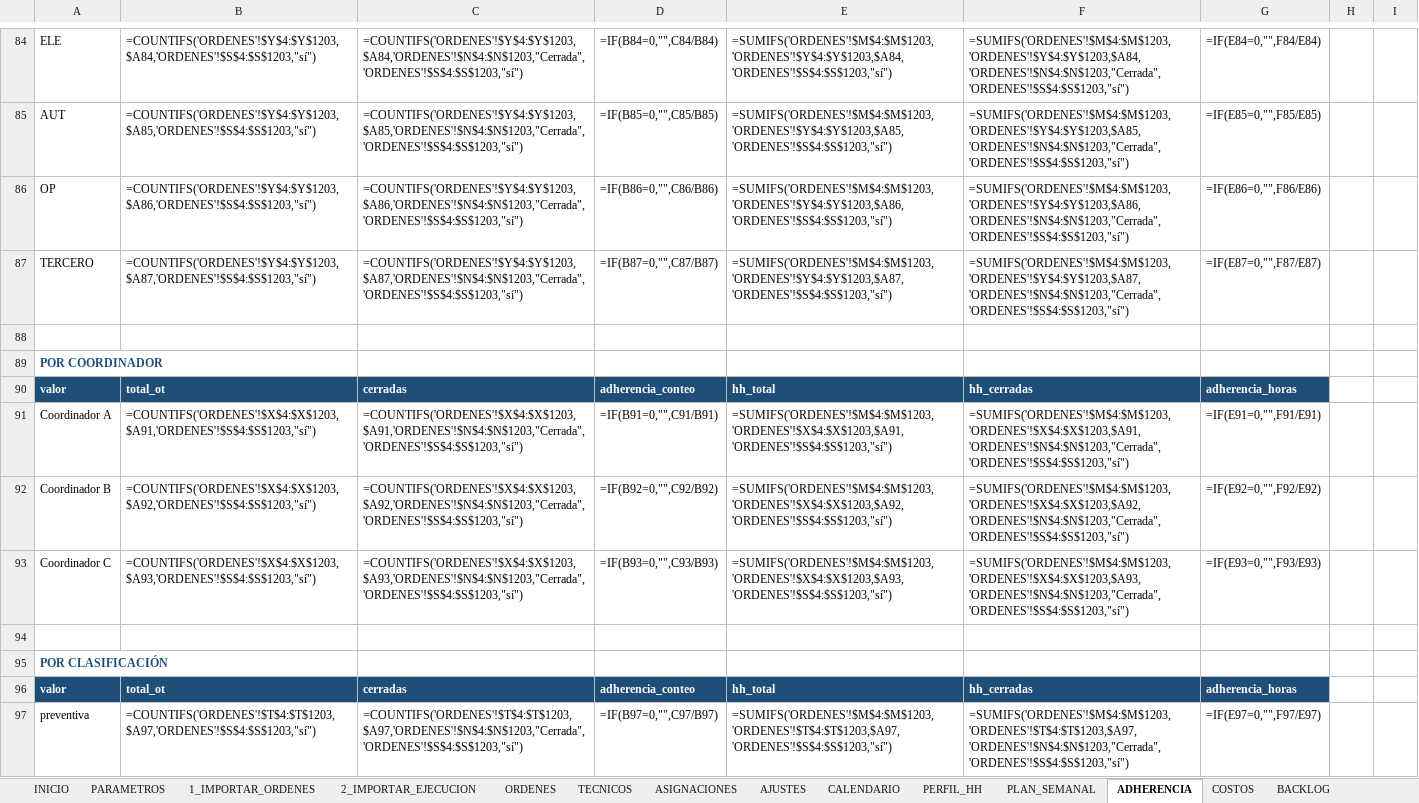
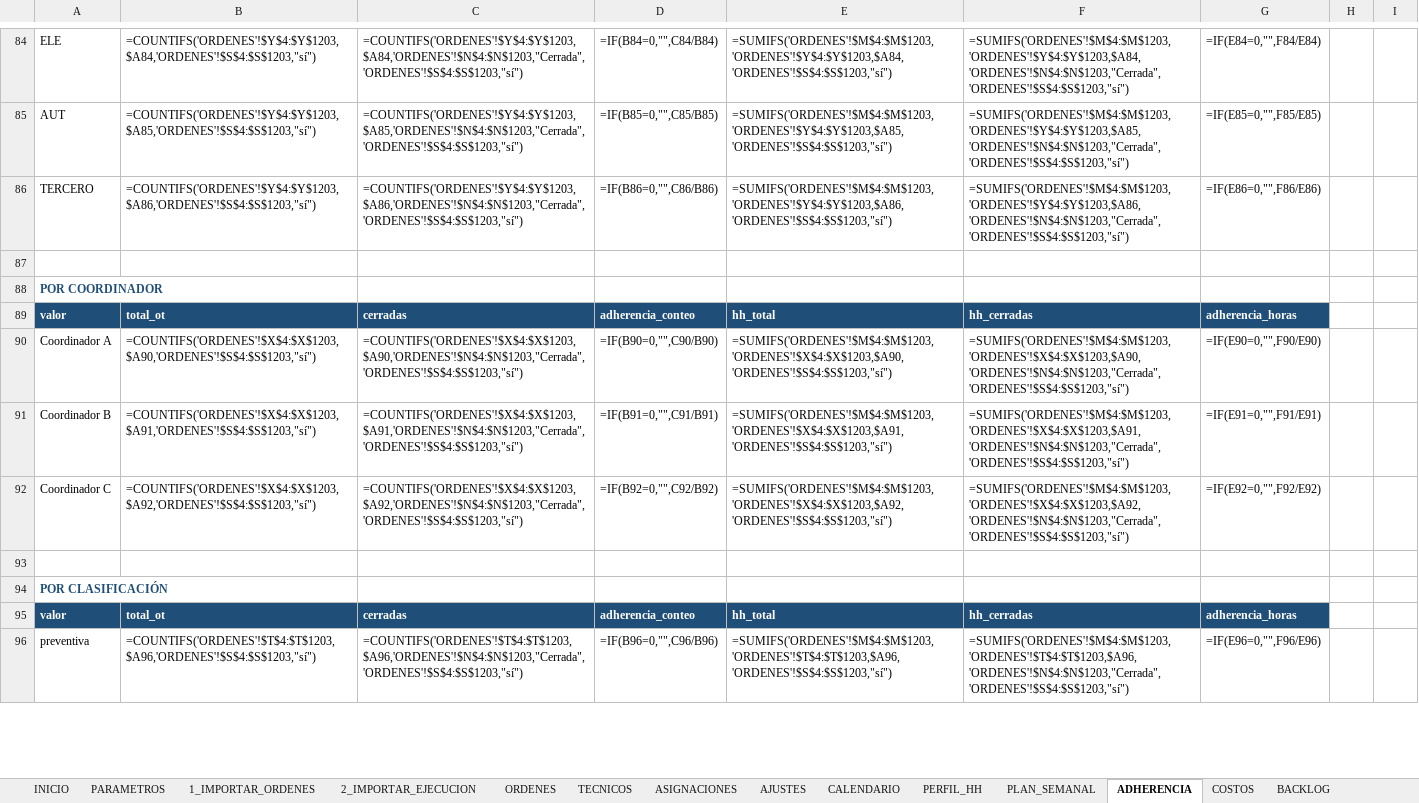
Before and after one commit to Crysthian04/Creacion-de-Notepad, an Excel workbook: mantplan/MantPlan_compatible.xlsx, sheet ADHERENCIA, drawn as a sheet; only a part is shown, gaps mark what is left out; values as stored, in another font and other column widths than the file's, no borders; formulas without a stored value are shown as written; charts and pictures and conditional formats not drawn; removed rows and columns are numbered as before the commit, all else as after; the diff covers the shown part only; the diff names each change by its address in the sheet, - before the commit and + after, or states it on an @@ line.

```diff
--- a/mantplan/MantPlan_compatible.xlsx (sheet ADHERENCIA)
+++ b/mantplan/MantPlan_compatible.xlsx (sheet ADHERENCIA)
-row 86: OP | =COUNTIFS('ORDENES'!$Y$4:$Y$1203,$A86,'ORDENES'!$S$4:$S$1203,"sí") | =COUNTIFS('ORDENES'!$Y$4:$Y$1203,$A86,'ORDENES'!$N$4:$N$1203,"Cerrada",'ORDENES'!$S$4:$S$1203,"sí") | =IF(B86=0,"",C86/B86) | =SUMIFS('ORDENES'!$M$4:$M$1203,'ORDENES'!$Y$4:$Y$1203,$A86,'ORDENES'!$S$4:$S$1203,"sí") | =SUMIFS('ORDENES'!$M$4:$M$1203,'ORDENES'!$Y$4:$Y$1203,$A86,'ORDENES'!$N$4:$N$1203,"Cerrada",'ORDENES'!$S$4:$S$1203,"sí") | =IF(E86=0,"",F86/E86)
-B86: =COUNTIFS('ORDENES'!$Y$4:$Y$1203,$A87,'ORDENES'!$S$4:$S$1203,"sí")
+B86: =COUNTIFS('ORDENES'!$Y$4:$Y$1203,$A86,'ORDENES'!$S$4:$S$1203,"sí")
-C86: =COUNTIFS('ORDENES'!$Y$4:$Y$1203,$A87,'ORDENES'!$N$4:$N$1203,"Cerrada",'ORDENES'!$S$4:$S$1203,"sí")
+C86: =COUNTIFS('ORDENES'!$Y$4:$Y$1203,$A86,'ORDENES'!$N$4:$N$1203,"Cerrada",'ORDENES'!$S$4:$S$1203,"sí")
-D86: =IF(B87=0,"",C87/B87)
+D86: =IF(B86=0,"",C86/B86)
-E86: =SUMIFS('ORDENES'!$M$4:$M$1203,'ORDENES'!$Y$4:$Y$1203,$A87,'ORDENES'!$S$4:$S$1203,"sí")
+E86: =SUMIFS('ORDENES'!$M$4:$M$1203,'ORDENES'!$Y$4:$Y$1203,$A86,'ORDENES'!$S$4:$S$1203,"sí")
-F86: =SUMIFS('ORDENES'!$M$4:$M$1203,'ORDENES'!$Y$4:$Y$1203,$A87,'ORDENES'!$N$4:$N$1203,"Cerrada",'ORDENES'!$S$4:$S$1203,"sí")
+F86: =SUMIFS('ORDENES'!$M$4:$M$1203,'ORDENES'!$Y$4:$Y$1203,$A86,'ORDENES'!$N$4:$N$1203,"Cerrada",'ORDENES'!$S$4:$S$1203,"sí")
-G86: =IF(E87=0,"",F87/E87)
+G86: =IF(E86=0,"",F86/E86)
-B90: =COUNTIFS('ORDENES'!$X$4:$X$1203,$A91,'ORDENES'!$S$4:$S$1203,"sí")
+B90: =COUNTIFS('ORDENES'!$X$4:$X$1203,$A90,'ORDENES'!$S$4:$S$1203,"sí")
-C90: =COUNTIFS('ORDENES'!$X$4:$X$1203,$A91,'ORDENES'!$N$4:$N$1203,"Cerrada",'ORDENES'!$S$4:$S$1203,"sí")
+C90: =COUNTIFS('ORDENES'!$X$4:$X$1203,$A90,'ORDENES'!$N$4:$N$1203,"Cerrada",'ORDENES'!$S$4:$S$1203,"sí")
-D90: =IF(B91=0,"",C91/B91)
+D90: =IF(B90=0,"",C90/B90)
-E90: =SUMIFS('ORDENES'!$M$4:$M$1203,'ORDENES'!$X$4:$X$1203,$A91,'ORDENES'!$S$4:$S$1203,"sí")
+E90: =SUMIFS('ORDENES'!$M$4:$M$1203,'ORDENES'!$X$4:$X$1203,$A90,'ORDENES'!$S$4:$S$1203,"sí")
-F90: =SUMIFS('ORDENES'!$M$4:$M$1203,'ORDENES'!$X$4:$X$1203,$A91,'ORDENES'!$N$4:$N$1203,"Cerrada",'ORDENES'!$S$4:$S$1203,"sí")
+F90: =SUMIFS('ORDENES'!$M$4:$M$1203,'ORDENES'!$X$4:$X$1203,$A90,'ORDENES'!$N$4:$N$1203,"Cerrada",'ORDENES'!$S$4:$S$1203,"sí")
-G90: =IF(E91=0,"",F91/E91)
+G90: =IF(E90=0,"",F90/E90)
-B91: =COUNTIFS('ORDENES'!$X$4:$X$1203,$A92,'ORDENES'!$S$4:$S$1203,"sí")
+B91: =COUNTIFS('ORDENES'!$X$4:$X$1203,$A91,'ORDENES'!$S$4:$S$1203,"sí")
-C91: =COUNTIFS('ORDENES'!$X$4:$X$1203,$A92,'ORDENES'!$N$4:$N$1203,"Cerrada",'ORDENES'!$S$4:$S$1203,"sí")
+C91: =COUNTIFS('ORDENES'!$X$4:$X$1203,$A91,'ORDENES'!$N$4:$N$1203,"Cerrada",'ORDENES'!$S$4:$S$1203,"sí")
-D91: =IF(B92=0,"",C92/B92)
+D91: =IF(B91=0,"",C91/B91)
-E91: =SUMIFS('ORDENES'!$M$4:$M$1203,'ORDENES'!$X$4:$X$1203,$A92,'ORDENES'!$S$4:$S$1203,"sí")
+E91: =SUMIFS('ORDENES'!$M$4:$M$1203,'ORDENES'!$X$4:$X$1203,$A91,'ORDENES'!$S$4:$S$1203,"sí")
-F91: =SUMIFS('ORDENES'!$M$4:$M$1203,'ORDENES'!$X$4:$X$1203,$A92,'ORDENES'!$N$4:$N$1203,"Cerrada",'ORDENES'!$S$4:$S$1203,"sí")
+F91: =SUMIFS('ORDENES'!$M$4:$M$1203,'ORDENES'!$X$4:$X$1203,$A91,'ORDENES'!$N$4:$N$1203,"Cerrada",'ORDENES'!$S$4:$S$1203,"sí")
-G91: =IF(E92=0,"",F92/E92)
+G91: =IF(E91=0,"",F91/E91)
-B92: =COUNTIFS('ORDENES'!$X$4:$X$1203,$A93,'ORDENES'!$S$4:$S$1203,"sí")
+B92: =COUNTIFS('ORDENES'!$X$4:$X$1203,$A92,'ORDENES'!$S$4:$S$1203,"sí")
-C92: =COUNTIFS('ORDENES'!$X$4:$X$1203,$A93,'ORDENES'!$N$4:$N$1203,"Cerrada",'ORDENES'!$S$4:$S$1203,"sí")
+C92: =COUNTIFS('ORDENES'!$X$4:$X$1203,$A92,'ORDENES'!$N$4:$N$1203,"Cerrada",'ORDENES'!$S$4:$S$1203,"sí")
-D92: =IF(B93=0,"",C93/B93)
+D92: =IF(B92=0,"",C92/B92)
-E92: =SUMIFS('ORDENES'!$M$4:$M$1203,'ORDENES'!$X$4:$X$1203,$A93,'ORDENES'!$S$4:$S$1203,"sí")
+E92: =SUMIFS('ORDENES'!$M$4:$M$1203,'ORDENES'!$X$4:$X$1203,$A92,'ORDENES'!$S$4:$S$1203,"sí")
-F92: =SUMIFS('ORDENES'!$M$4:$M$1203,'ORDENES'!$X$4:$X$1203,$A93,'ORDENES'!$N$4:$N$1203,"Cerrada",'ORDENES'!$S$4:$S$1203,"sí")
+F92: =SUMIFS('ORDENES'!$M$4:$M$1203,'ORDENES'!$X$4:$X$1203,$A92,'ORDENES'!$N$4:$N$1203,"Cerrada",'ORDENES'!$S$4:$S$1203,"sí")
-G92: =IF(E93=0,"",F93/E93)
+G92: =IF(E92=0,"",F92/E92)
-B96: =COUNTIFS('ORDENES'!$T$4:$T$1203,$A97,'ORDENES'!$S$4:$S$1203,"sí")
+B96: =COUNTIFS('ORDENES'!$T$4:$T$1203,$A96,'ORDENES'!$S$4:$S$1203,"sí")
-C96: =COUNTIFS('ORDENES'!$T$4:$T$1203,$A97,'ORDENES'!$N$4:$N$1203,"Cerrada",'ORDENES'!$S$4:$S$1203,"sí")
+C96: =COUNTIFS('ORDENES'!$T$4:$T$1203,$A96,'ORDENES'!$N$4:$N$1203,"Cerrada",'ORDENES'!$S$4:$S$1203,"sí")
-D96: =IF(B97=0,"",C97/B97)
+D96: =IF(B96=0,"",C96/B96)
-E96: =SUMIFS('ORDENES'!$M$4:$M$1203,'ORDENES'!$T$4:$T$1203,$A97,'ORDENES'!$S$4:$S$1203,"sí")
+E96: =SUMIFS('ORDENES'!$M$4:$M$1203,'ORDENES'!$T$4:$T$1203,$A96,'ORDENES'!$S$4:$S$1203,"sí")
-F96: =SUMIFS('ORDENES'!$M$4:$M$1203,'ORDENES'!$T$4:$T$1203,$A97,'ORDENES'!$N$4:$N$1203,"Cerrada",'ORDENES'!$S$4:$S$1203,"sí")
+F96: =SUMIFS('ORDENES'!$M$4:$M$1203,'ORDENES'!$T$4:$T$1203,$A96,'ORDENES'!$N$4:$N$1203,"Cerrada",'ORDENES'!$S$4:$S$1203,"sí")
-G96: =IF(E97=0,"",F97/E97)
+G96: =IF(E96=0,"",F96/E96)
```
Also changed, not shown: 4 added rows, 2 hidden or unhidden rows and 52 edited cells elsewhere in this sheet, sheet ASIGNACIONES, sheet ORDENES, sheet PERFIL_HH, sheet EXPORTAR, sheet 2_IMPORTAR_EJECUCION, sheet PLAN_SEMANAL, 8 more sheets, hidden cells, charts or pictures, mantplan/MantPlan.xlsx, 3 other files.
